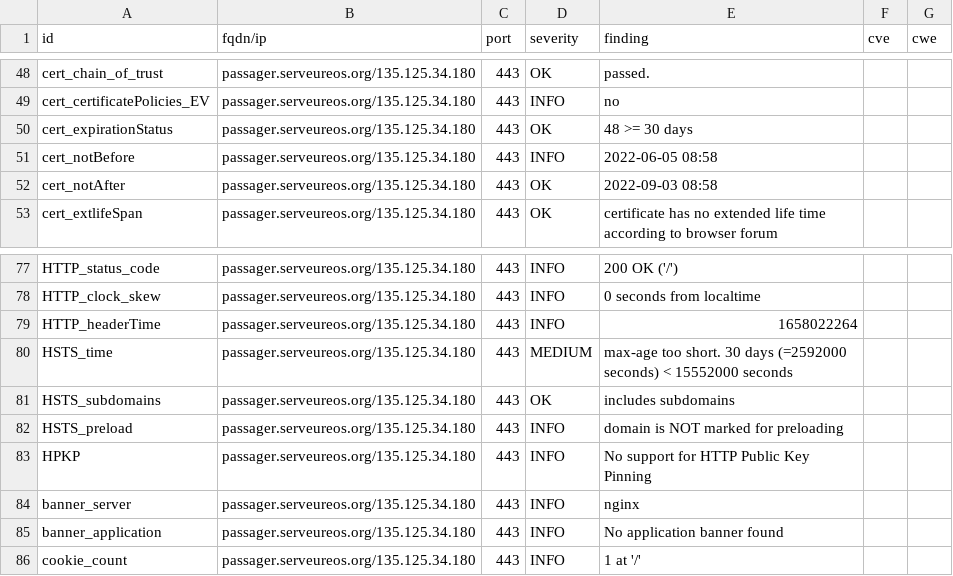
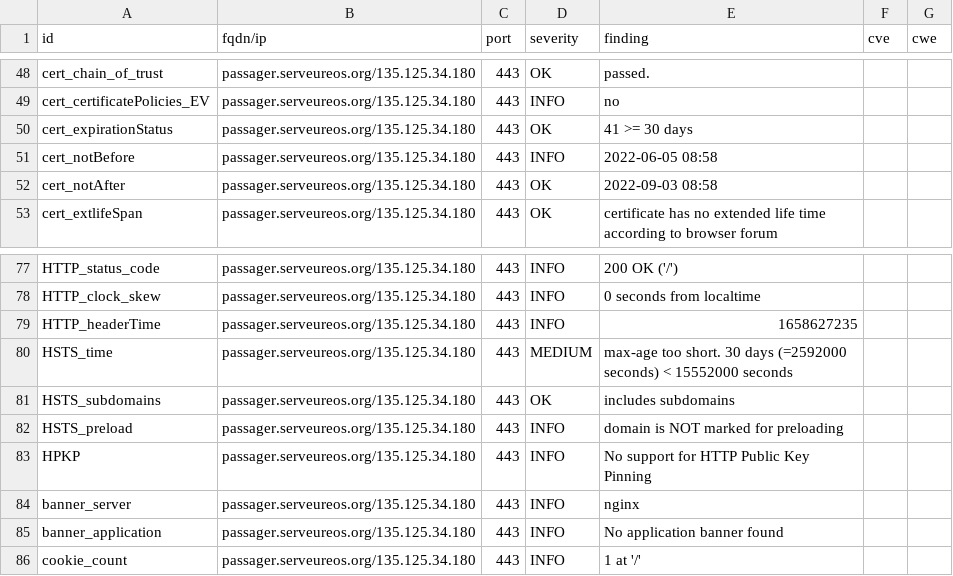
Before and after one commit to yann33380/testcovid, a CSV file: results/aHR0cHM6Ly9wYXNzYWdlci5zZXJ2ZXVyZW9zLm9yZy8=/testssl.csv, drawn as a sheet; only a part is shown, gaps mark what is left out.

```diff
--- a/results/aHR0cHM6Ly9wYXNzYWdlci5zZXJ2ZXVyZW9zLm9yZy8=/testssl.csv
+++ b/results/aHR0cHM6Ly9wYXNzYWdlci5zZXJ2ZXVyZW9zLm9yZy8=/testssl.csv
@@ -49,3 +49,3 @@
 "cert_certificatePolicies_EV","passager.serveureos.org/135.125.34.180","443","INFO","no","",""
-"cert_expirationStatus","passager.serveureos.org/135.125.34.180","443","OK","48 >= 30 days","",""
+"cert_expirationStatus","passager.serveureos.org/135.125.34.180","443","OK","41 >= 30 days","",""
 "cert_notBefore","passager.serveureos.org/135.125.34.180","443","INFO","2022-06-05 08:58","",""
@@ -78,3 +78,3 @@
 "HTTP_clock_skew","passager.serveureos.org/135.125.34.180","443","INFO","0 seconds from localtime","",""
-"HTTP_headerTime","passager.serveureos.org/135.125.34.180","443","INFO","1658022264","",""
+"HTTP_headerTime","passager.serveureos.org/135.125.34.180","443","INFO","1658627235","",""
 "HSTS_time","passager.serveureos.org/135.125.34.180","443","MEDIUM","max-age too short. 30 days (=2592000 seconds) < 15552000 seconds","",""
```
Also changed, not shown: 15 other files.
